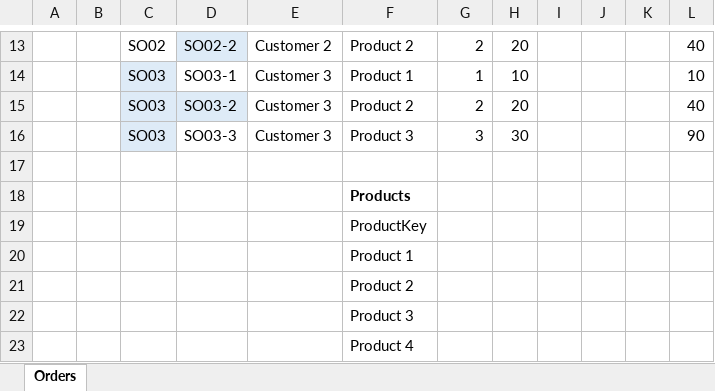
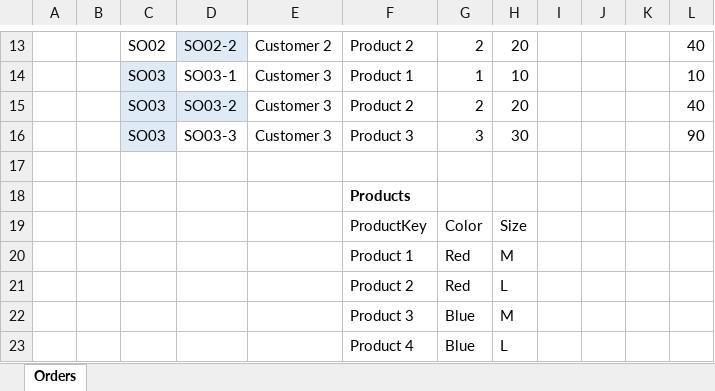
Before and after one commit to open-word/DAX, an Excel workbook: Minimal/Data.xlsx, sheet Orders, drawn as a sheet; only a part is shown, gaps mark what is left out; values as stored, in another font and other column widths than the file's, no borders; table styles not drawn; removed rows and columns are numbered as before the commit, all else as after; the diff names each change by its address in the sheet, - before the commit and + after, or states it on an @@ line.

```diff
--- a/Minimal/Data.xlsx (sheet Orders)
+++ b/Minimal/Data.xlsx (sheet Orders)
-row 19:  |  |  |  |  | ProductKey
-row 20:  |  |  |  |  | Product 1
-row 21:  |  |  |  |  | Product 2
-row 22:  |  |  |  |  | Product 3
-row 23:  |  |  |  |  | Product 4
+row 19:  |  |  |  |  | ProductKey | Color | Size
+row 20:  |  |  |  |  | Product 1 | Red | M
+row 21:  |  |  |  |  | Product 2 | Red | L
+row 22:  |  |  |  |  | Product 3 | Blue | M
+row 23:  |  |  |  |  | Product 4 | Blue | L
```
Also changed, not shown: 33 other files.
